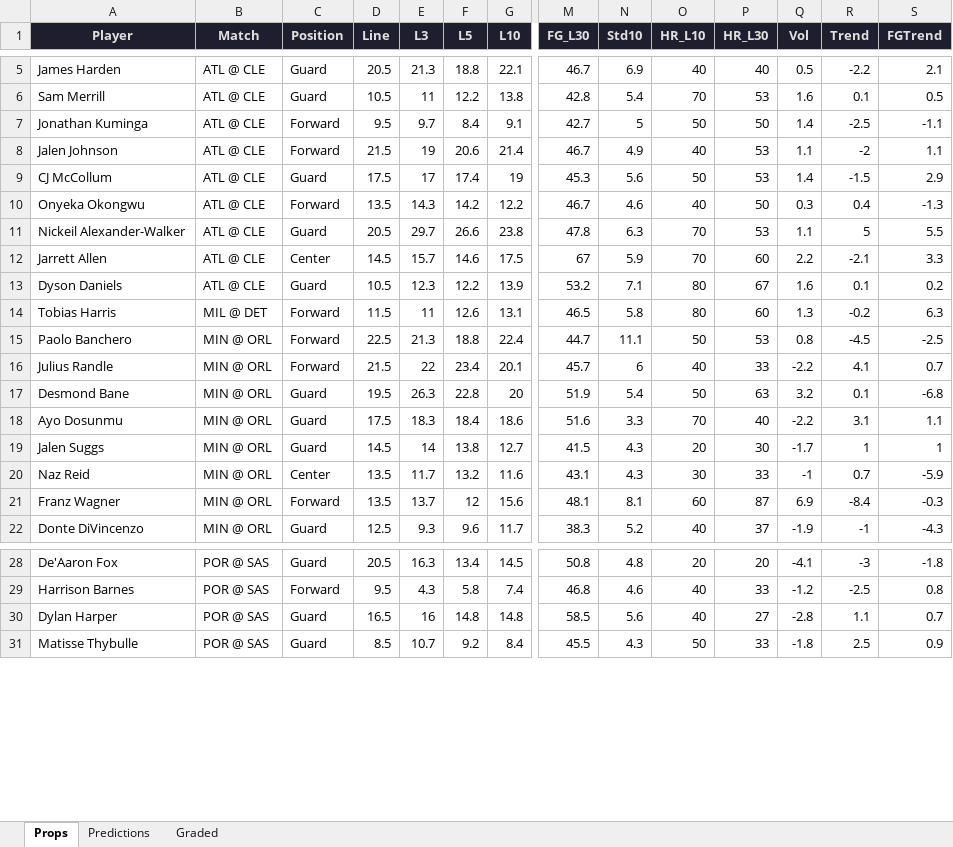
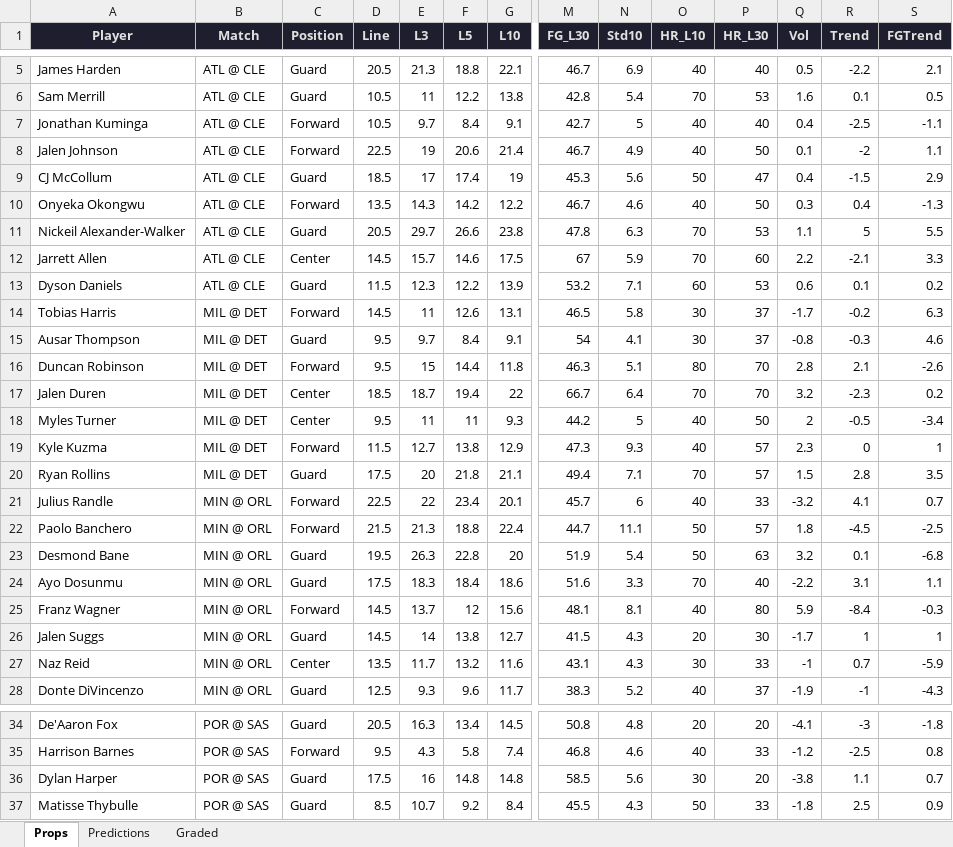
Before and after one commit to iamwerewolf1007/PropEdgeV9.2, an Excel workbook: daily/2026-04-08.xlsx, sheet Props, drawn as a sheet; only a part is shown, gaps mark what is left out; values as stored, in another font and other column widths than the file's, no borders; removed rows and columns are numbered as before the commit, all else as after; rows hold the shown columns only; the diff covers the shown part only; the diff names each change by its address in the sheet, - before the commit and + after, or states it on an @@ line.

```diff
--- a/daily/2026-04-08.xlsx (sheet Props)
+++ b/daily/2026-04-08.xlsx (sheet Props)
-D7 (Line): 9.5
+D7 (Line): 10.5
-O7 (HR_L10): 50
+O7 (HR_L10): 40
-P7 (HR_L30): 50
+P7 (HR_L30): 40
-Q7 (Vol): 1.4
+Q7 (Vol): 0.4
-D8 (Line): 21.5
+D8 (Line): 22.5
-P8 (HR_L30): 53
+P8 (HR_L30): 50
-Q8 (Vol): 1.1
+Q8 (Vol): 0.1
-D9 (Line): 17.5
+D9 (Line): 18.5
-P9 (HR_L30): 53
+P9 (HR_L30): 47
-Q9 (Vol): 1.4
+Q9 (Vol): 0.4
-D13 (Line): 10.5
+D13 (Line): 11.5
-O13 (HR_L10): 80
+O13 (HR_L10): 60
-P13 (HR_L30): 67
+P13 (HR_L30): 53
-Q13 (Vol): 1.6
+Q13 (Vol): 0.6
-D14 (Line): 11.5
+D14 (Line): 14.5
-O14 (HR_L10): 80
+O14 (HR_L10): 30
-P14 (HR_L30): 60
+P14 (HR_L30): 37
-Q14 (Vol): 1.3
+Q14 (Vol): -1.7
-row 15: Paolo Banchero | MIN @ ORL | Forward | 22.5 | 21.3 | 18.8 | 22.4 | 44.7 | 11.1 | 50 | 53 | 0.8 | -4.5 | -2.5
+row 15: Ausar Thompson | MIL @ DET | Guard | 9.5 | 9.7 | 8.4 | 9.1 | 54 | 4.1 | 30 | 37 | -0.8 | -0.3 | 4.6
+row 16: Duncan Robinson | MIL @ DET | Forward | 9.5 | 15 | 14.4 | 11.8 | 46.3 | 5.1 | 80 | 70 | 2.8 | 2.1 | -2.6
+row 17: Jalen Duren | MIL @ DET | Center | 18.5 | 18.7 | 19.4 | 22 | 66.7 | 6.4 | 70 | 70 | 3.2 | -2.3 | 0.2
+row 18: Myles Turner | MIL @ DET | Center | 9.5 | 11 | 11 | 9.3 | 44.2 | 5 | 40 | 50 | 2 | -0.5 | -3.4
+row 19: Kyle Kuzma | MIL @ DET | Forward | 11.5 | 12.7 | 13.8 | 12.9 | 47.3 | 9.3 | 40 | 57 | 2.3 | 0 | 1
+row 20: Ryan Rollins | MIL @ DET | Guard | 17.5 | 20 | 21.8 | 21.1 | 49.4 | 7.1 | 70 | 57 | 1.5 | 2.8 | 3.5
-D21 (Line): 21.5
+D21 (Line): 22.5
-Q21 (Vol): -2.2
+Q21 (Vol): -3.2
+row 22: Paolo Banchero | MIN @ ORL | Forward | 21.5 | 21.3 | 18.8 | 22.4 | 44.7 | 11.1 | 50 | 57 | 1.8 | -4.5 | -2.5
+row 25: Franz Wagner | MIN @ ORL | Forward | 14.5 | 13.7 | 12 | 15.6 | 48.1 | 8.1 | 40 | 80 | 5.9 | -8.4 | -0.3
-row 21: Franz Wagner | MIN @ ORL | Forward | 13.5 | 13.7 | 12 | 15.6 | 48.1 | 8.1 | 60 | 87 | 6.9 | -8.4 | -0.3
-D36 (Line): 16.5
+D36 (Line): 17.5
-O36 (HR_L10): 40
+O36 (HR_L10): 30
-P36 (HR_L30): 27
+P36 (HR_L30): 20
-Q36 (Vol): -2.8
+Q36 (Vol): -3.8
```
Also changed, not shown: 6 added rows, 2 removed rows, 3 moved rows and 26 edited cells elsewhere in this sheet, sheet Predictions, sheet Graded, 2 other files.
